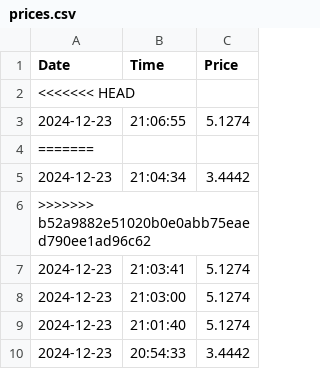
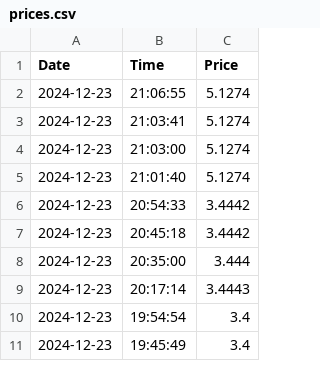
Before and after one commit to tuerxuns/price_tracker, a CSV file: prices.csv, drawn as a sheet; only a part is shown; the shorter side is filled out with more unchanged rows.

Commit message:
Resolve merge conflict in prices.csv by removing duplicate entries

```diff
--- a/prices.csv
+++ b/prices.csv
@@ -1,7 +1,3 @@
 Date,Time,Price
-<<<<<<< HEAD
 2024-12-23,21:06:55,5.1274
-=======
-2024-12-23,21:04:34,3.4442
->>>>>>> b52a9882e51020b0e0abb75eaed790ee1ad96c62
 2024-12-23,21:03:41,5.1274
```
